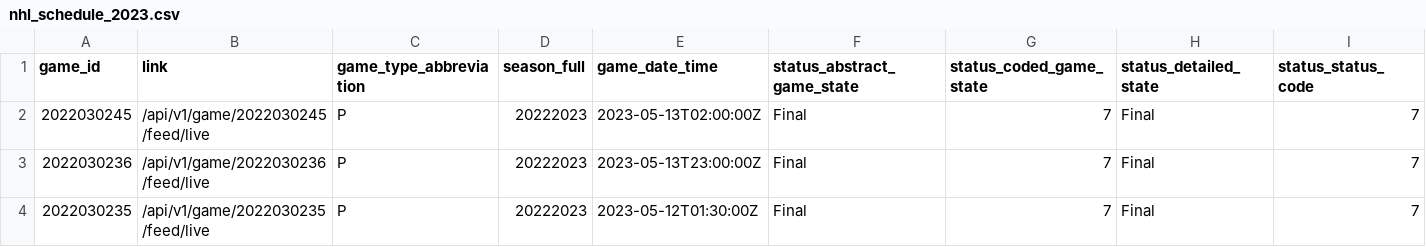
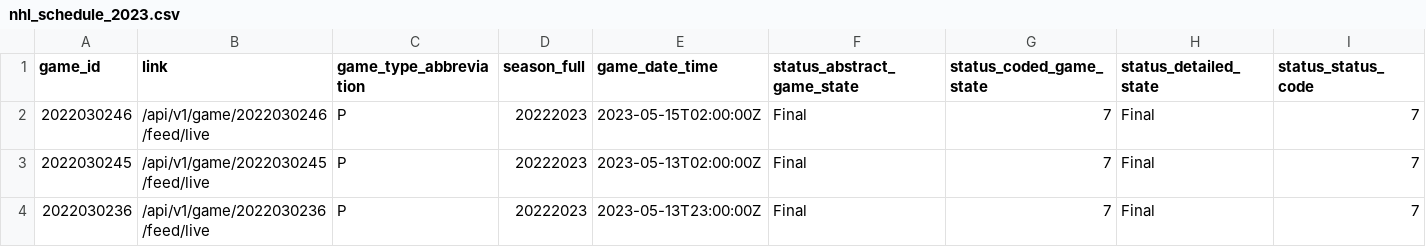
Before and after one commit to sportsdataverse/fastRhockey-data, a CSV file: nhl/schedules/csv/nhl_schedule_2023.csv, drawn as a sheet; only a part is shown; the shorter side is filled out with more unchanged rows; rows hold the shown columns only; the diff names each change by its address in the sheet, - before the commit and + after, or states it on an @@ line.

Commit message:
NHL Play-by-Play and Schedules update (Start: 2023 End: 2023)

```diff
--- a/nhl/schedules/csv/nhl_schedule_2023.csv
+++ b/nhl/schedules/csv/nhl_schedule_2023.csv
+row 2: 2022030246 | /api/v1/game/2022030246/feed/live | P | 20222023 | 2023-05-15T02:00:00Z | Final | 7 | Final | 7
```
Also changed, not shown: 23 other files.
